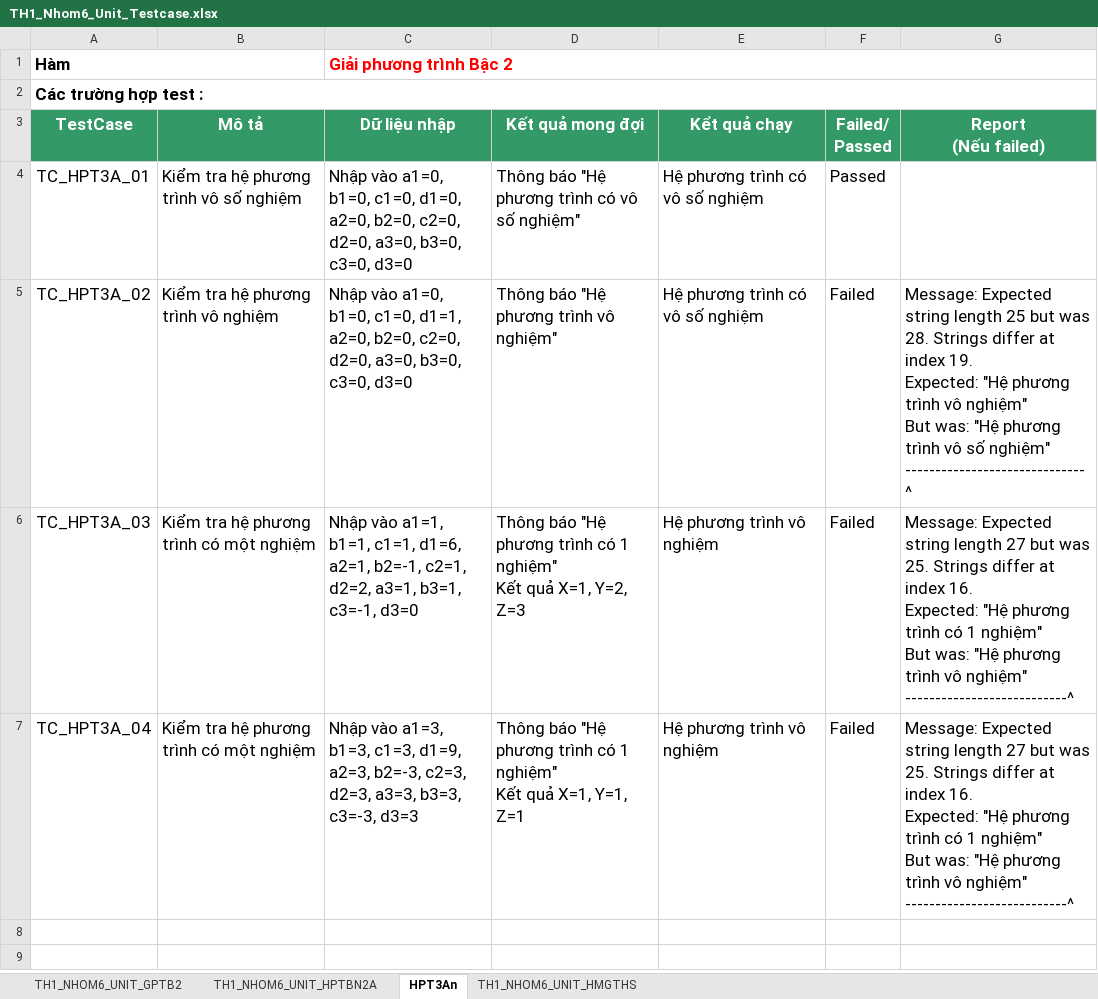
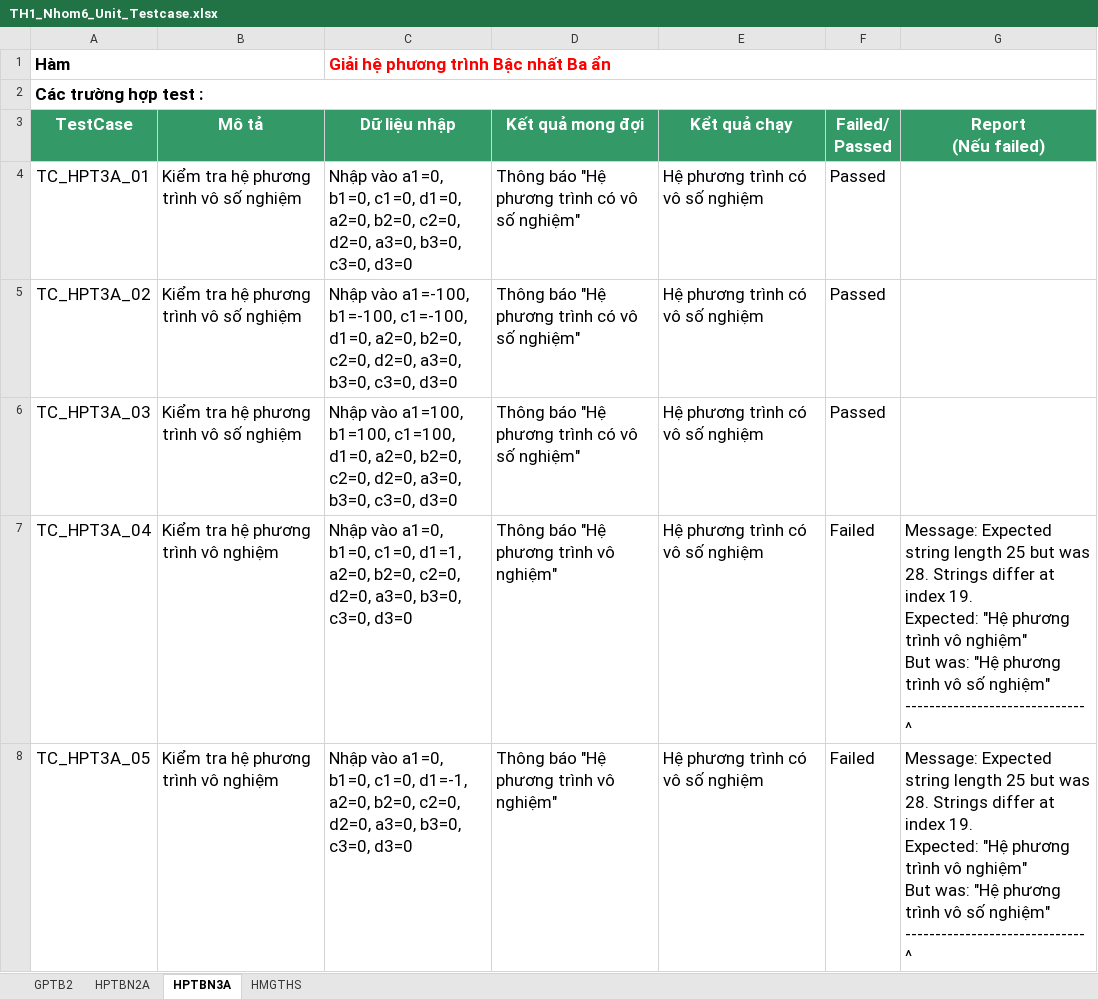
Before and after one commit to khoinguyentdmu/KiemThuPhanMem, an Excel workbook: TH1_Nhom6_Unit_Testcase.xlsx, sheet HPTBN3A, drawn as a sheet; only a part is shown; values as stored, in another font and other column widths than the file's, no borders; ↵ is a line break in a cell; the diff covers the shown part only; the diff names each change by its address in the sheet, - before the commit and + after, or states it on an @@ line.

```diff
--- a/TH1_Nhom6_Unit_Testcase.xlsx (sheet HPTBN3A)
+++ b/TH1_Nhom6_Unit_Testcase.xlsx (sheet HPTBN3A)
-sheet tab: TH1_NHOM6_UNIT_GPTB2
+sheet tab: GPTB2
-sheet tab: TH1_NHOM6_UNIT_HPTBN2A
+sheet tab: HPTBN2A
-sheet tab: HPT3An
+sheet tab: HPTBN3A
-sheet tab: TH1_NHOM6_UNIT_HMGTHS
+sheet tab: HMGTHS
-C1 (Dữ liệu nhập): Giải phương trình Bậc 2
+C1 (Dữ liệu nhập): Giải hệ phương trình Bậc nhất Ba ẩn
-B5 (Mô tả): Kiểm tra hệ phương trình vô nghiệm
+B5 (Mô tả): Kiểm tra hệ phương trình vô số nghiệm
-C5 (Dữ liệu nhập): Nhập vào a1=0, b1=0, c1=0, d1=1, a2=0, b2=0,…
+C5 (Dữ liệu nhập): Nhập vào a1=-100, b1=-100, c1=-100, d1=0, a2=0, b2=0,…
-D5 (Kết quả mong đợi): Thông báo "Hệ phương trình vô nghiệm"
+D5 (Kết quả mong đợi): Thông báo "Hệ phương trình có vô số nghiệm"
-F5:F6 (Failed/ Passed): Failed
+F5:F6 (Failed/ Passed): Passed
-G5 (Report (Nếu failed)): Message: Expected string length 25 but was 28. Strings differ at index 19. ↵ Expected: "Hệ phương trình vô nghiệm" ↵ But was: "Hệ phương trình vô số nghiệm" ↵ ------------------------------^
+G5 (Report (Nếu failed)): (empty)
-B6 (Mô tả): Kiểm tra hệ phương trình có một nghiệm
+B6 (Mô tả): Kiểm tra hệ phương trình vô số nghiệm
-C6 (Dữ liệu nhập): Nhập vào a1=1, b1=1, c1=1, d1=6, a2=1, b2=-1, c2=1, d2=2, a3=1, b3=1, c3=-1, d3=0
+C6 (Dữ liệu nhập): Nhập vào a1=100, b1=100, c1=100, d1=0, a2=0, b2=0, c2=0, d2=0, a3=0, b3=0, c3=0, d3=0
-D6 (Kết quả mong đợi): …trình có 1 nghiệm" ↵ Kết quả X=1, Y=2, Z=3
+D6 (Kết quả mong đợi): …trình có vô số nghiệm"
-E6:E7 (Kểt quả chạy): Hệ phương trình vô nghiệm
+E6:E7 (Kểt quả chạy): Hệ phương trình có vô số nghiệm
-G6 (Report (Nếu failed)): Message: Expected string length 27 but was 25. Strings differ at index 16. ↵ Expected: "Hệ phương trình có 1 nghiệm" ↵ But was: "Hệ phương trình vô nghiệm" ↵ ---------------------------^
+G6 (Report (Nếu failed)): (empty)
-B7 (Mô tả): Kiểm tra hệ phương trình có một nghiệm
+B7 (Mô tả): Kiểm tra hệ phương trình vô nghiệm
-C7 (Dữ liệu nhập): Nhập vào a1=3, b1=3, c1=3, d1=9, a2=3, b2=-3, c2=3, d2=3, a3=3, b3=3, c3=-3, d3=3
+C7 (Dữ liệu nhập): Nhập vào a1=0, b1=0, c1=0, d1=1, a2=0, b2=0, c2=0, d2=0, a3=0, b3=0, c3=0, d3=0
-D7 (Kết quả mong đợi): …phương trình có 1 nghiệm" ↵ Kết quả X=1, Y=1, Z=1
+D7 (Kết quả mong đợi): …phương trình vô nghiệm"
-G7 (Report (Nếu failed)): …string length 27 but was 25. Strings differ at index 16. ↵ Expected: "Hệ phương trình có 1 nghiệm" ↵ But was: "Hệ phương trình vô nghiệm" ↵ ---------------------------^
+G7 (Report (Nếu failed)): …string length 25 but was 28. Strings differ at index 19. ↵ Expected: "Hệ phương trình vô nghiệm" ↵ But was: "Hệ phương trình vô số nghiệm" ↵ ------------------------------^
+row 8: TC_HPT3A_05 | Kiểm tra hệ phương trình vô nghiệm | Nhập vào a1=0, b1=0, c1=0, d1=-1, a2=0, b2=0, c2=0, d2=0, a3=0, b3=0, c3=0, d3=0 | Thông báo "Hệ phương trình vô nghiệm" | Hệ phương trình có vô số nghiệm | Failed | Message: Expected string length 25 but was 28. Strings differ at index 19. ↵ Expected: "Hệ phương trình vô nghiệm" ↵ But was: "Hệ phương trình vô số nghiệm" ↵ ------------------------------^
```
Also changed, not shown: 3 added rows elsewhere in this sheet, sheet GPTB2, sheet HMGTHS, 3 other files.
